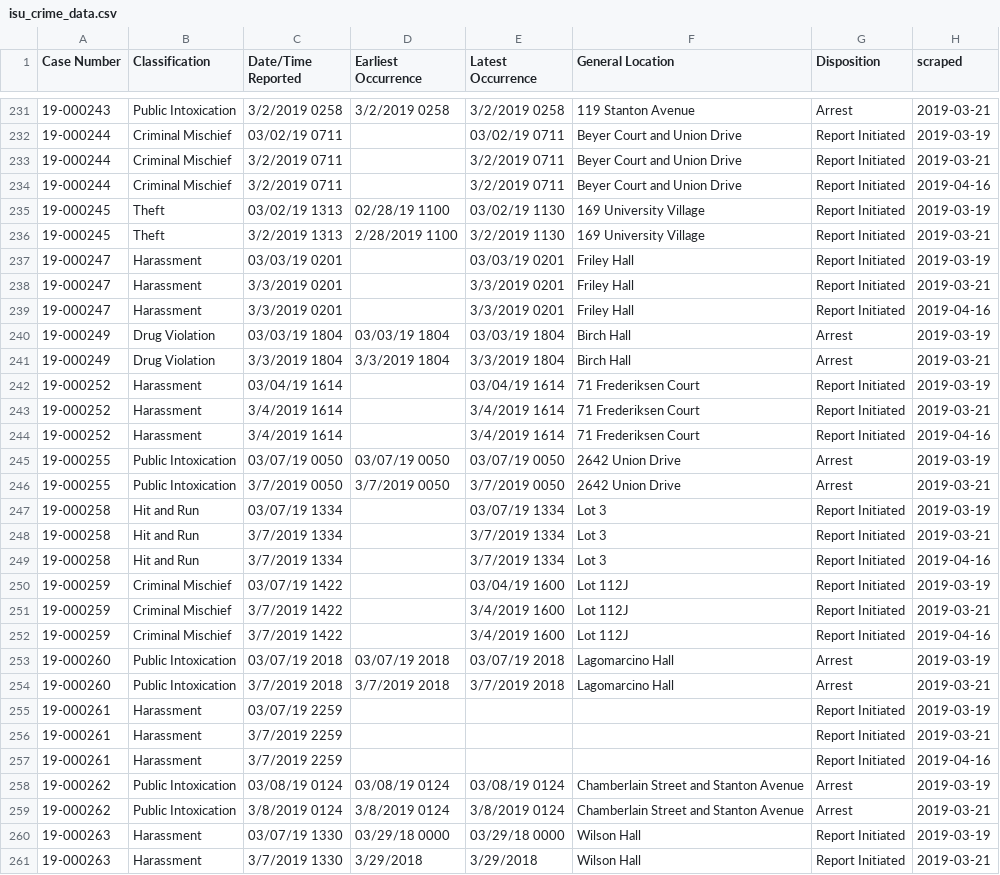
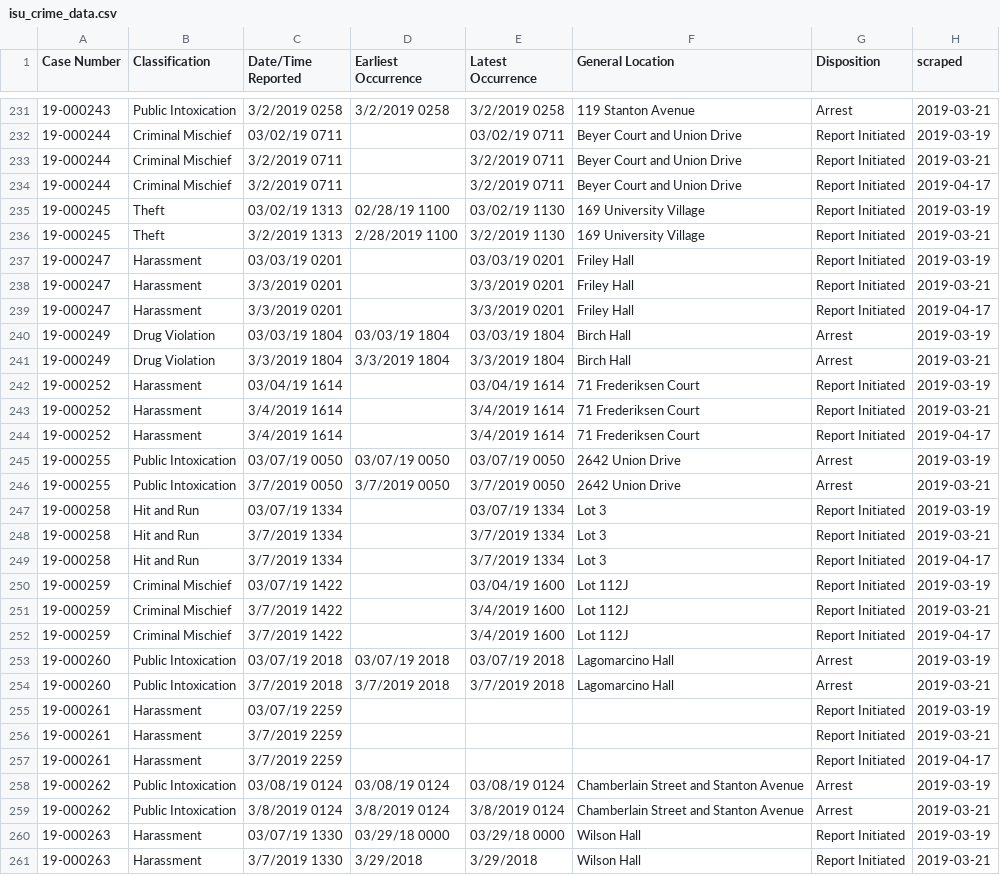
Before and after one commit to srvanderplas/ISU_Crime_Data, a CSV file: isu_crime_data.csv, drawn as a sheet; only a part is shown, gaps mark what is left out; the diff covers the shown part only.

Commit message:
Automatic Update

```diff
--- a/isu_crime_data.csv
+++ b/isu_crime_data.csv
@@ -233,3 +233,3 @@ Case Number,Classification,Date/Time Reported,Earliest Occurrence,Latest Occurre
 19-000244,Criminal Mischief,3/2/2019 0711,,3/2/2019 0711,Beyer Court and Union Drive,Report Initiated,2019-03-21
-19-000244,Criminal Mischief,3/2/2019 0711, ,3/2/2019 0711,Beyer Court and Union Drive,Report Initiated,2019-04-16
+19-000244,Criminal Mischief,3/2/2019 0711, ,3/2/2019 0711,Beyer Court and Union Drive,Report Initiated,2019-04-17
 19-000245,Theft,03/02/19 1313,02/28/19 1100,03/02/19 1130,169 University Village,Report Initiated,2019-03-19
@@ -238,3 +238,3 @@ Case Number,Classification,Date/Time Reported,Earliest Occurrence,Latest Occurre
 19-000247,Harassment,3/3/2019 0201,,3/3/2019 0201,Friley Hall,Report Initiated,2019-03-21
-19-000247,Harassment,3/3/2019 0201, ,3/3/2019 0201,Friley Hall,Report Initiated,2019-04-16
+19-000247,Harassment,3/3/2019 0201, ,3/3/2019 0201,Friley Hall,Report Initiated,2019-04-17
 19-000249,Drug Violation,03/03/19 1804,03/03/19 1804,03/03/19 1804,Birch Hall,Arrest,2019-03-19
@@ -243,3 +243,3 @@ Case Number,Classification,Date/Time Reported,Earliest Occurrence,Latest Occurre
 19-000252,Harassment,3/4/2019 1614,,3/4/2019 1614,71 Frederiksen Court,Report Initiated,2019-03-21
-19-000252,Harassment,3/4/2019 1614, ,3/4/2019 1614,71 Frederiksen Court,Report Initiated,2019-04-16
+19-000252,Harassment,3/4/2019 1614, ,3/4/2019 1614,71 Frederiksen Court,Report Initiated,2019-04-17
 19-000255,Public Intoxication,03/07/19 0050,03/07/19 0050,03/07/19 0050,2642 Union Drive,Arrest,2019-03-19
@@ -248,6 +248,6 @@ Case Number,Classification,Date/Time Reported,Earliest Occurrence,Latest Occurre
 19-000258,Hit and Run,3/7/2019 1334,,3/7/2019 1334,Lot 3,Report Initiated,2019-03-21
-19-000258,Hit and Run,3/7/2019 1334, ,3/7/2019 1334,Lot 3,Report Initiated,2019-04-16
+19-000258,Hit and Run,3/7/2019 1334, ,3/7/2019 1334,Lot 3,Report Initiated,2019-04-17
 19-000259,Criminal Mischief,03/07/19 1422,,03/04/19 1600,Lot 112J,Report Initiated,2019-03-19
 19-000259,Criminal Mischief,3/7/2019 1422,,3/4/2019 1600,Lot 112J,Report Initiated,2019-03-21
-19-000259,Criminal Mischief,3/7/2019 1422, ,3/4/2019 1600,Lot 112J,Report Initiated,2019-04-16
+19-000259,Criminal Mischief,3/7/2019 1422, ,3/4/2019 1600,Lot 112J,Report Initiated,2019-04-17
 19-000260,Public Intoxication,03/07/19 2018,03/07/19 2018,03/07/19 2018,Lagomarcino Hall,Arrest,2019-03-19
@@ -256,3 +256,3 @@ Case Number,Classification,Date/Time Reported,Earliest Occurrence,Latest Occurre
 19-000261,Harassment,3/7/2019 2259,,,,Report Initiated,2019-03-21
-19-000261,Harassment,3/7/2019 2259, , ,,Report Initiated,2019-04-16
+19-000261,Harassment,3/7/2019 2259, , ,,Report Initiated,2019-04-17
 19-000262,Public Intoxication,03/08/19 0124,03/08/19 0124,03/08/19 0124,Chamberlain Street and Stanton Avenue,Arrest,2019-03-19
```
Also changed, not shown: 33 edited cells elsewhere in this file.
